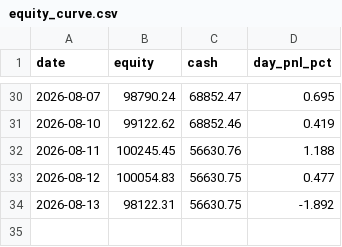
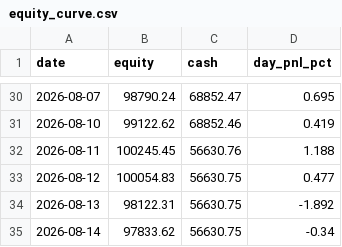
Before and after one commit to ejmacor/Claude-Trader-Experiment-, a CSV file: logs/equity_curve.csv, drawn as a sheet; only a part is shown, gaps mark what is left out.

```diff
--- a/logs/equity_curve.csv
+++ b/logs/equity_curve.csv
@@ -34 +34,2 @@ date,equity,cash,day_pnl_pct
 2026-08-13,98122.31,56630.75,-1.892
+2026-08-14,97833.62,56630.75,-0.34
```
Also changed, not shown: 1 other file.
